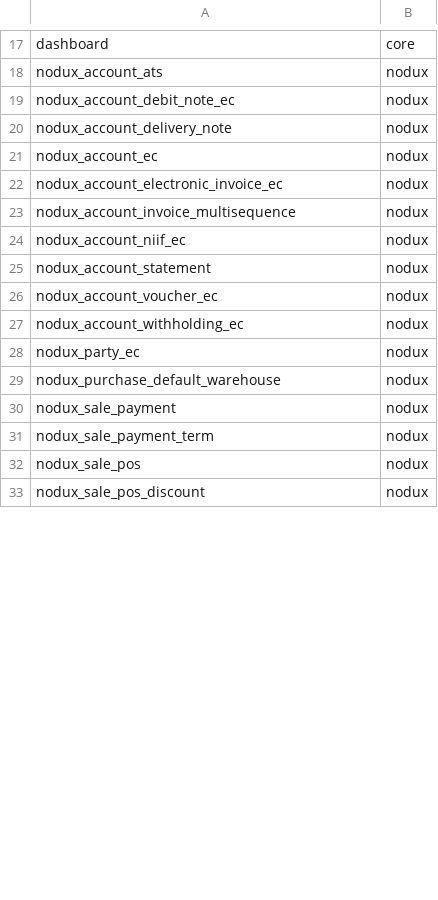
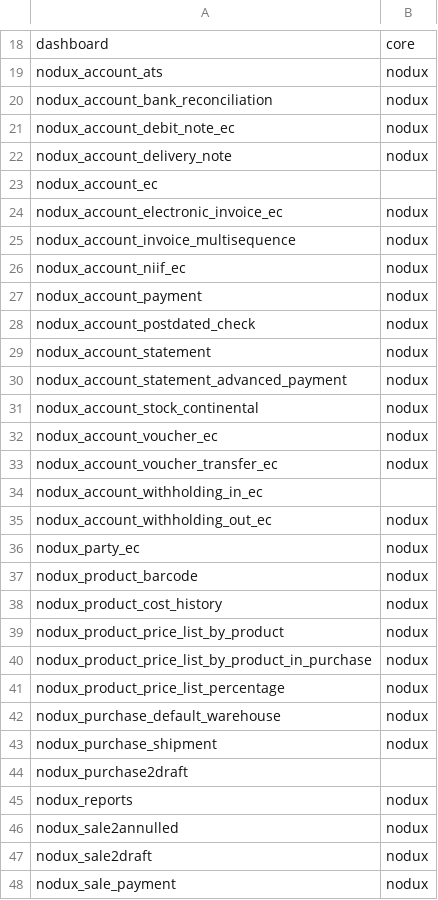
Before and after one commit to fabyc/ndx_nodux_dependencies, a CSV file: modules_companies.csv, drawn as a sheet; only a part is shown, gaps mark what is left out; the shorter side is filled out with more unchanged rows; the diff covers the shown part only.

```diff
--- a/modules_companies.csv
+++ b/modules_companies.csv
@@ -18,5 +19,6 @@ dashboard,core
 nodux_account_ats,nodux
+nodux_account_bank_reconciliation,nodux
 nodux_account_debit_note_ec,nodux
 nodux_account_delivery_note,nodux
-nodux_account_ec,nodux
+nodux_account_ec,
 nodux_account_electronic_invoice_ec,nodux
@@ -24,7 +26,23 @@ nodux_account_invoice_multisequence,nodux
 nodux_account_niif_ec,nodux
+nodux_account_payment,nodux
+nodux_account_postdated_check,nodux
 nodux_account_statement,nodux
+nodux_account_statement_advanced_payment,nodux
+nodux_account_stock_continental,nodux
 nodux_account_voucher_ec,nodux
-nodux_account_withholding_ec,nodux
+nodux_account_voucher_transfer_ec,nodux
+nodux_account_withholding_in_ec,
+nodux_account_withholding_out_ec,nodux
 nodux_party_ec,nodux
+nodux_product_barcode,nodux
+nodux_product_cost_history,nodux
+nodux_product_price_list_by_product,nodux
+nodux_product_price_list_by_product_in_purchase,nodux
+nodux_product_price_list_percentage,nodux
 nodux_purchase_default_warehouse,nodux
+nodux_purchase_shipment,nodux
+nodux_purchase2draft,
+nodux_reports,nodux
+nodux_sale2annulled,nodux
+nodux_sale2draft,nodux
 nodux_sale_payment,nodux
```
Also changed, not shown: 14 added rows, 1 removed row and 2 edited cells elsewhere in this file.
